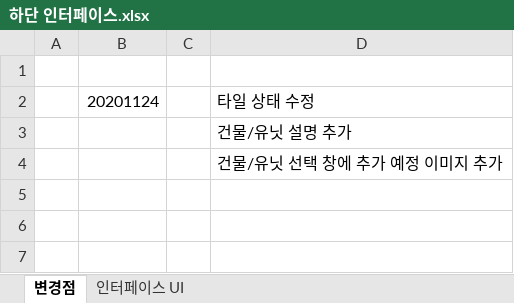
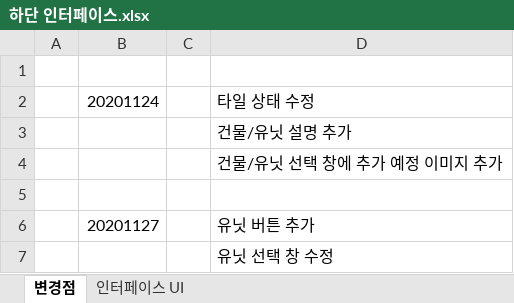
Before and after one commit to muyoy/Sheperd_Holidays, an Excel workbook: 하단 인터페이스/하단 인터페이스.xlsx, sheet 변경점, drawn as a sheet; values as stored, in another font and other column widths than the file's, no borders; the diff names each change by its address in the sheet, - before the commit and + after, or states it on an @@ line.

```diff
--- a/하단 인터페이스/하단 인터페이스.xlsx (sheet 변경점)
+++ b/하단 인터페이스/하단 인터페이스.xlsx (sheet 변경점)
+row 5: (empty)
+row 6:  | 20201127 |  | 유닛 버튼 추가
+row 7:  |  |  | 유닛 선택 창 수정
```
Also changed, not shown: sheet 인터페이스 UI, charts or pictures.
